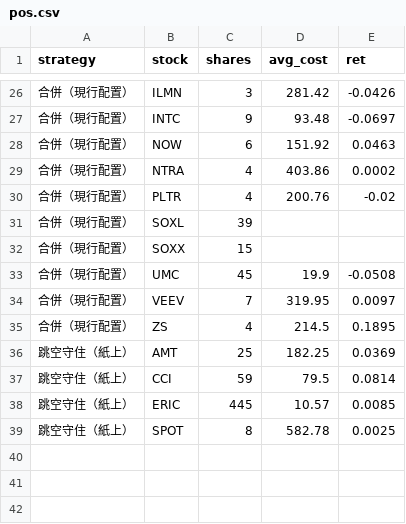
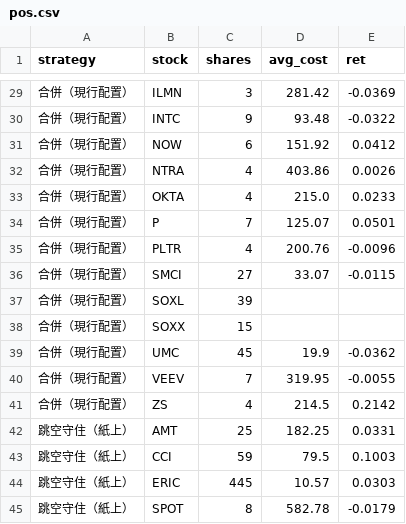
Before and after one commit to selfuse20261001-cell/PTEST, a CSV file: us/pos.csv, drawn as a sheet; only a part is shown, gaps mark what is left out; addresses are those after the commit; the diff covers the shown part only; the diff names each change by its address in the sheet, - before the commit and + after, or states it on an @@ line.

```diff
--- a/us/pos.csv
+++ b/us/pos.csv
-E29 (ret): -0.0426
+E29 (ret): -0.0369
-E30 (ret): -0.0697
+E30 (ret): -0.0322
-E31 (ret): 0.0463
+E31 (ret): 0.0412
-E32 (ret): 0.0002
+E32 (ret): 0.0026
+row 33: 合併（現行配置） | OKTA | 4 | 215.0 | 0.0233
+row 34: 合併（現行配置） | P | 7 | 125.07 | 0.0501
-E35 (ret): -0.02
+E35 (ret): -0.0096
+row 36: 合併（現行配置） | SMCI | 27 | 33.07 | -0.0115
-E39 (ret): -0.0508
+E39 (ret): -0.0362
-E40 (ret): 0.0097
+E40 (ret): -0.0055
-E41 (ret): 0.1895
+E41 (ret): 0.2142
-E42 (ret): 0.0369
+E42 (ret): 0.0331
-E43 (ret): 0.0814
+E43 (ret): 0.1003
-E44 (ret): 0.0085
+E44 (ret): 0.0303
-E45 (ret): 0.0025
+E45 (ret): -0.0179
```
Also changed, not shown: 3 added rows and 22 edited cells elsewhere in this file, us/eq.csv, 8 other files.
